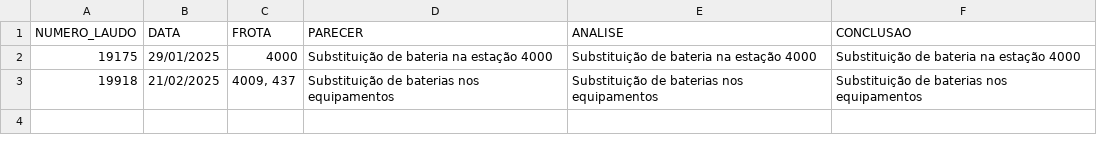
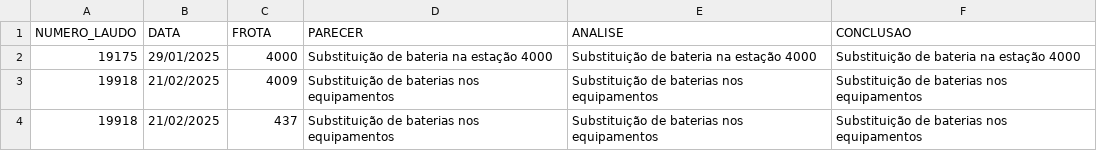
Before and after one commit to diasgalor/infestacao_chapadao, a CSV file: saida/manual_additions.csv, drawn as a sheet.

```diff
--- a/saida/manual_additions.csv
+++ b/saida/manual_additions.csv
@@ -2,2 +2,3 @@
 19175,29/01/2025,4000,Substituição de bateria na estação 4000,Substituição de bateria na estação 4000,Substituição de bateria na estação 4000
-19918,21/02/2025,"4009, 437",Substituição de baterias nos equipamentos,Substituição de baterias nos equipamentos,Substituição de baterias nos equipamentos
+19918,21/02/2025,4009,Substituição de baterias nos equipamentos,Substituição de baterias nos equipamentos,Substituição de baterias nos equipamentos
+19918,21/02/2025,437,Substituição de baterias nos equipamentos,Substituição de baterias nos equipamentos,Substituição de baterias nos equipamentos
```
Also changed, not shown: 1 other file.
